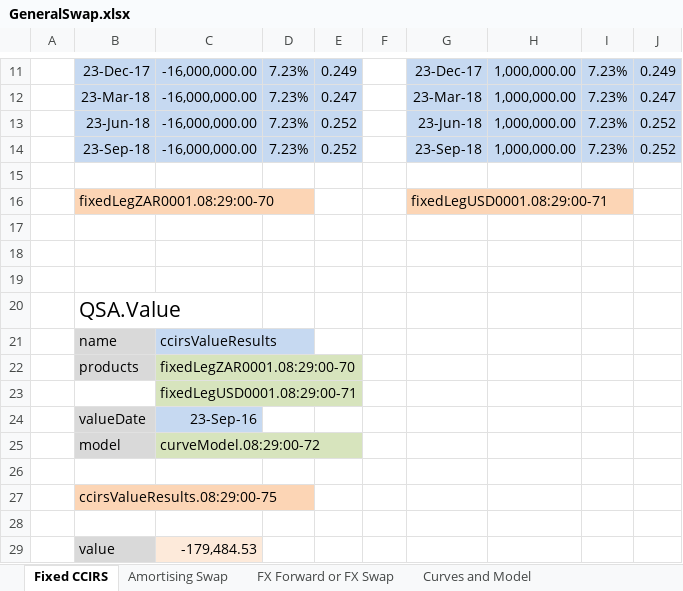
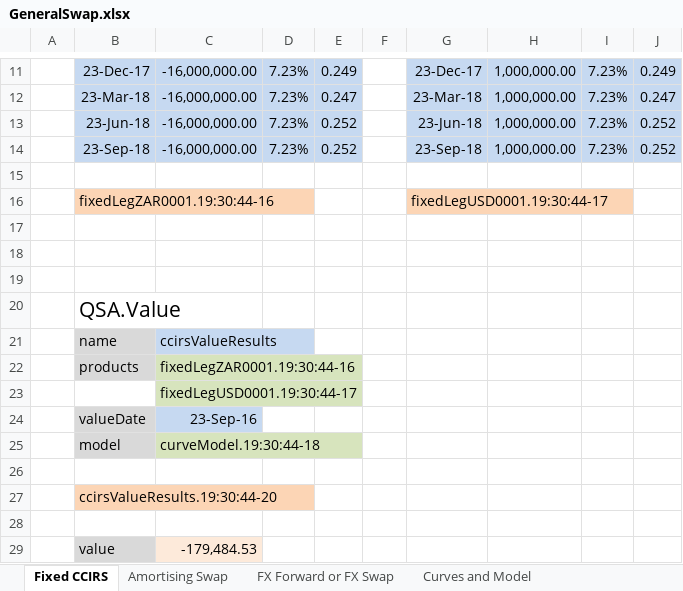
Before and after one commit to JamesLTaylor/QuantSA, an Excel workbook: ExcelExamples/GeneralSwap.xlsx, sheet Fixed CCIRS, drawn as a sheet; only a part is shown, gaps mark what is left out; values as stored, in another font and other column widths than the file's, no borders; removed rows and columns are numbered as before the commit, all else as after; the diff names each change by its address in the sheet, - before the commit and + after, or states it on an @@ line.

```diff
--- a/ExcelExamples/GeneralSwap.xlsx (sheet Fixed CCIRS)
+++ b/ExcelExamples/GeneralSwap.xlsx (sheet Fixed CCIRS)
-row 16:  | fixedLegZAR0001.08:29:00-70 |  |  |  |  | fixedLegUSD0001.08:29:00-71
+row 16:  | fixedLegZAR0001.19:30:44-16 |  |  |  |  | fixedLegUSD0001.19:30:44-17
-C22: fixedLegZAR0001.08:29:00-70
+C22: fixedLegZAR0001.19:30:44-16
-C23: fixedLegUSD0001.08:29:00-71
+C23: fixedLegUSD0001.19:30:44-17
-C25: curveModel.08:29:00-72
+C25: curveModel.19:30:44-18
-B27: ccirsValueResults.08:29:00-75
+B27: ccirsValueResults.19:30:44-20
```
Also changed, not shown: sheet Curves and Model, sheet Amortising Swap, sheet FX Forward or FX Swap, 21 other files.
